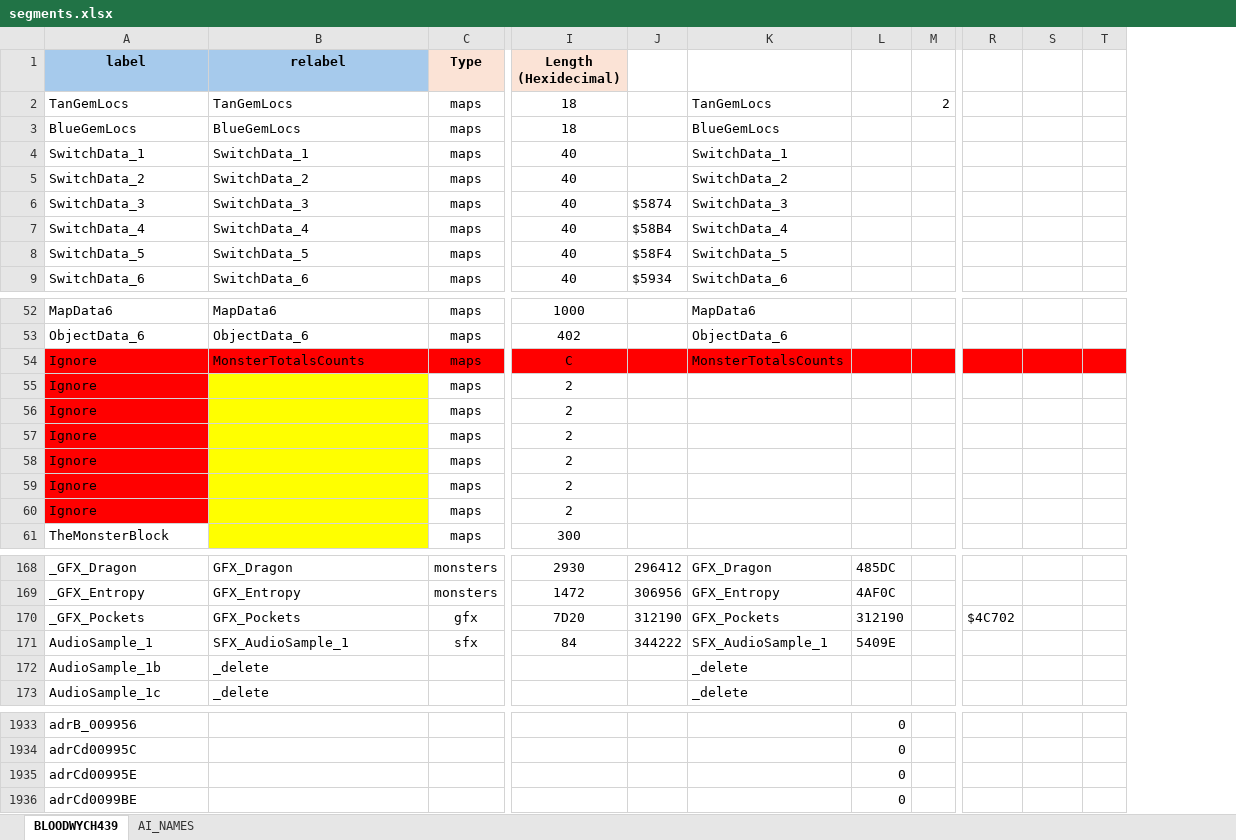
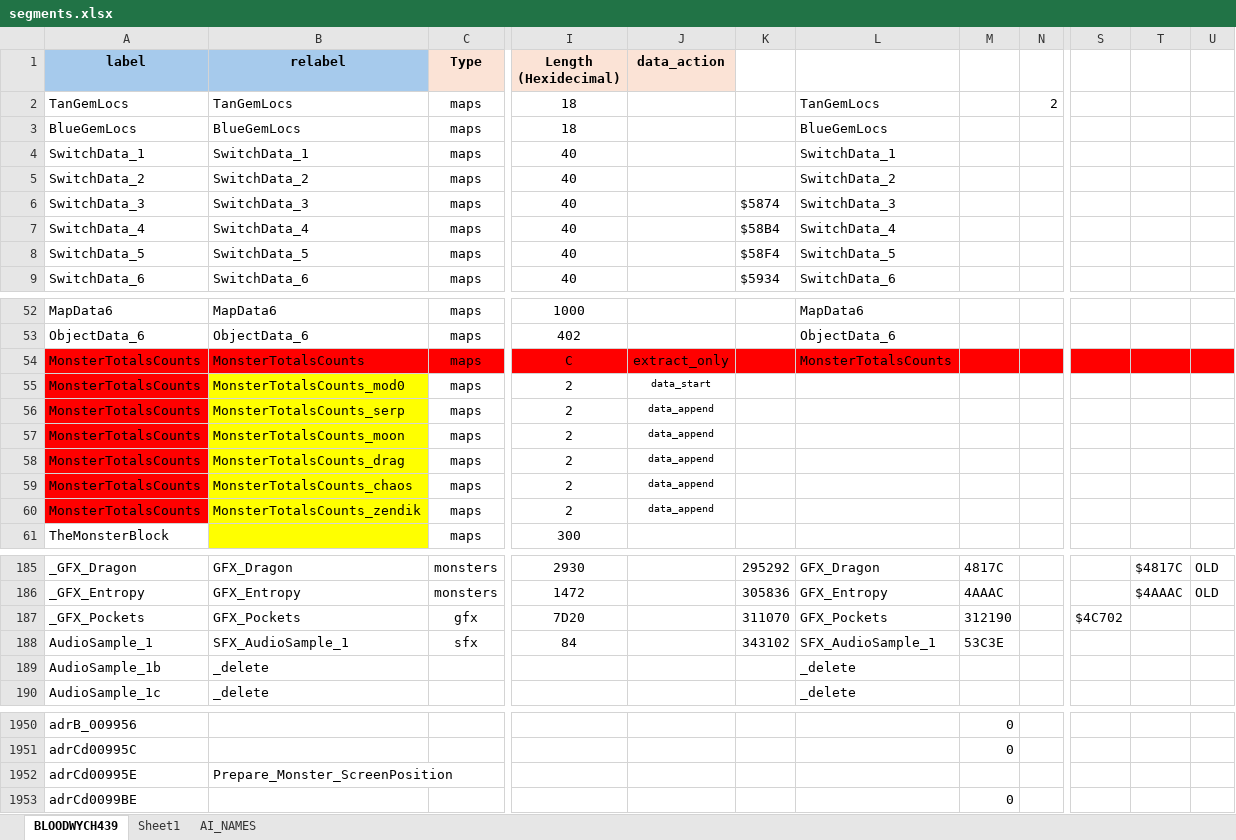
Before and after one commit to HoraceAndTheSpider/Bloodwych-68k, an Excel workbook: segments.xlsx, sheet BLOODWYCH439, drawn as a sheet; only a part is shown, gaps mark what is left out; values as stored, in another font and other column widths than the file's, no borders; conditional formats not drawn; removed rows and columns are numbered as before the commit, all else as after; rows hold the shown columns only; the diff covers the shown part only; the diff names each change by its address in the sheet, - before the commit and + after, or states it on an @@ line.

```diff
--- a/segments.xlsx (sheet BLOODWYCH439)
+++ b/segments.xlsx (sheet BLOODWYCH439)
+sheet tab: Sheet1
+column J (data_action), rows 54-60: extract_only | data_start | data_append | data_append | data_append | data_append | data_append
-column T, empty
+column U, rows 185-186: OLD | OLD
-A54:A60 (label): Ignore
+A54:A60 (label): MonsterTotalsCounts
-B55 (relabel): (empty)
+B55 (relabel): MonsterTotalsCounts_mod0
-B56 (relabel): (empty)
+B56 (relabel): MonsterTotalsCounts_serp
-B57 (relabel): (empty)
+B57 (relabel): MonsterTotalsCounts_moon
-B58 (relabel): (empty)
+B58 (relabel): MonsterTotalsCounts_drag
-B59 (relabel): (empty)
+B59 (relabel): MonsterTotalsCounts_chaos
-B60 (relabel): (empty)
+B60 (relabel): MonsterTotalsCounts_zendik
-K185: 296412
+K185: 295292
-M185: 485DC
+M185: 4817C
-T185: (empty)
+T185: $4817C
-K186: 306956
+K186: 305836
-M186: 4AF0C
+M186: 4AAAC
-T186: (empty)
+T186: $4AAAC
-K187: 312190
+K187: 311070
-K188: 344222
+K188: 343102
-M188: 5409E
+M188: 53C3E
-row 1935: adrCd00995E |  |  |  |  |  | 0
+row 1952: adrCd00995E | Prepare_Monster_ScreenPosition
```
Also changed, not shown: 32 added rows, 29 removed rows, 19 edited cells and cell formats elsewhere in this sheet, formulas that keep their value, 32 other files.
